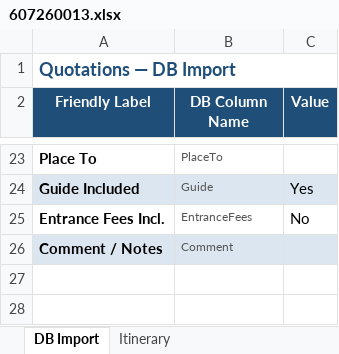
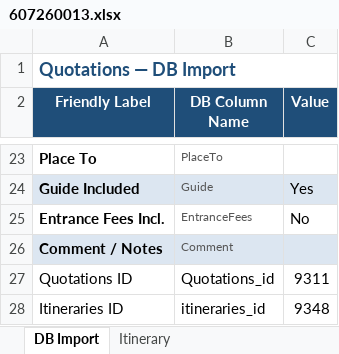
Before and after one commit to alfred-tuinman/frontoffice, an Excel workbook: uploads/607260013/607260013.xlsx, sheet DB Import, drawn as a sheet; only a part is shown, gaps mark what is left out; values as stored, in another font and other column widths than the file's, no borders; the diff names each change by its address in the sheet, - before the commit and + after, or states it on an @@ line.

```diff
--- a/uploads/607260013/607260013.xlsx (sheet DB Import)
+++ b/uploads/607260013/607260013.xlsx (sheet DB Import)
+row 27: Quotations ID | Quotations_id | 9311
+row 28: Itineraries ID | itineraries_id | 9348
```
Also changed, not shown: 8 other files.
